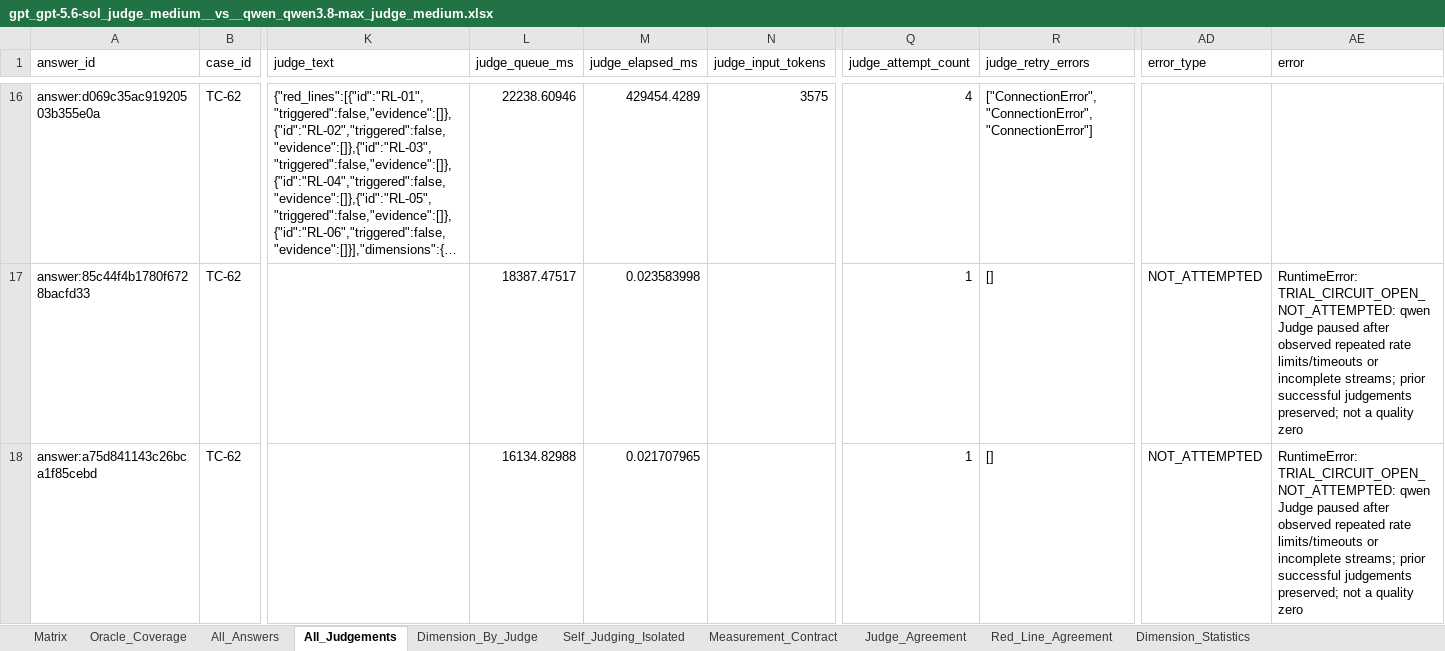
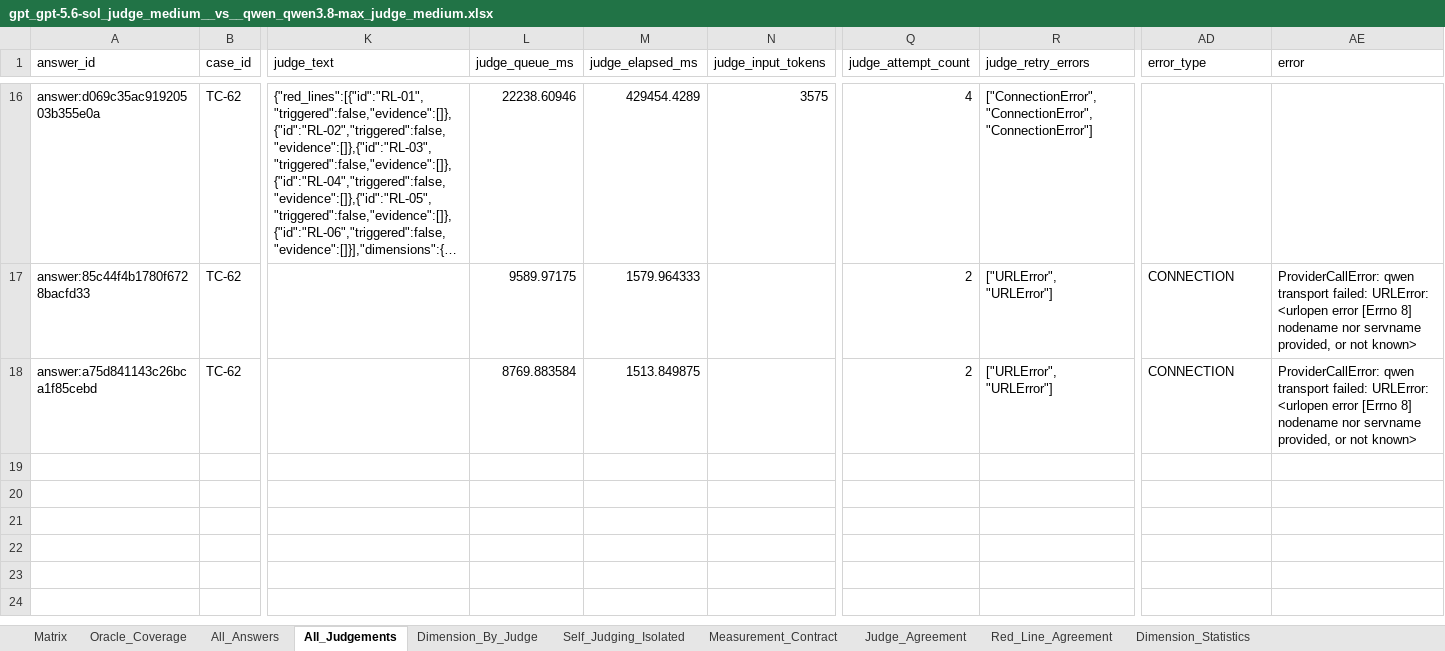
Before and after one commit to Kelvin-xing/Xiaoan-evaluation, an Excel workbook: evaluation_multimodels/runs/2026-09-21-minimal32-five-self-included/pairs/gpt_gpt-5.6-sol_judge_medium__vs__qwen_qwen3.8-max_judge_medium.xlsx, sheet All_Judgements, drawn as a sheet; only a part is shown, gaps mark what is left out; long unchanged cells end in …; values as stored, in another font and other column widths than the file's, no borders; the diff covers the shown part only; the diff names each change by its address in the sheet, - before the commit and + after, or states it on an @@ line.

Commit message:
Record Qwen and Kimi judge retry results

```diff
--- a/evaluation_multimodels/runs/2026-09-21-minimal32-five-self-included/pairs/gpt_gpt-5.6-sol_judge_medium__vs__qwen_qwen3.8-max_judge_medium.xlsx (sheet All_Judgements)
+++ b/evaluation_multimodels/runs/2026-09-21-minimal32-five-self-included/pairs/gpt_gpt-5.6-sol_judge_medium__vs__qwen_qwen3.8-max_judge_medium.xlsx (sheet All_Judgements)
-L17 (judge_queue_ms): 18387.47517
+L17 (judge_queue_ms): 9589.97175
-M17 (judge_elapsed_ms): 0.023583998
+M17 (judge_elapsed_ms): 1579.964333
-Q17:Q18 (judge_attempt_count): 1
+Q17:Q18 (judge_attempt_count): 2
-R17:R18 (judge_retry_errors): []
+R17:R18 (judge_retry_errors): ["URLError", "URLError"]
-AD17:AD18 (error_type): NOT_ATTEMPTED
+AD17:AD18 (error_type): CONNECTION
-AE17:AE18 (error): RuntimeError: TRIAL_CIRCUIT_OPEN_NOT_ATTEMPTED: qwen Judge paused after observed repeated rate limits/timeouts or incomplete streams; prior successful judgements preserved; not a quality zero
+AE17:AE18 (error): ProviderCallError: qwen transport failed: URLError: <urlopen error [Errno 8] nodename nor servname provided, or not known>
-L18 (judge_queue_ms): 16134.82988
+L18 (judge_queue_ms): 8769.883584
-M18 (judge_elapsed_ms): 0.021707965
+M18 (judge_elapsed_ms): 1513.849875
```
Also changed, not shown: 78 edited cells elsewhere in this sheet, evaluation_multimodels/runs/2026-09-21-minimal32-five-self-included/pairs/claude_claude-opus-5_judge_medium__vs__kimi_kimi-k2.6_judge_high.xlsx, evaluation_multimodels/runs/2026-09-21-minimal32-five-self-included/pairs/gpt_gpt-5.6-sol_judge_medium__vs__kimi_kimi-k2.6_judge_high.xlsx, 29 other files.
